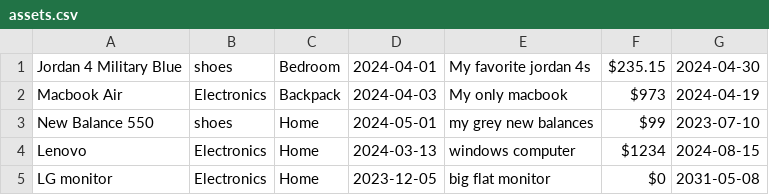
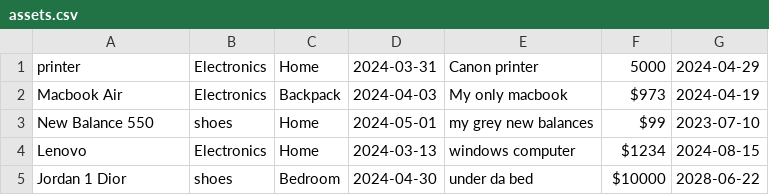
Before and after one commit to jjjosephn/AssetTrack, a CSV file: assets.csv, drawn as a sheet.

Commit message:
fixed edit and delete on asset search page

```diff
--- a/assets.csv
+++ b/assets.csv
@@ -1,2 +1,2 @@
-Jordan 4 Military Blue,shoes,Bedroom,2024-04-01,My favorite jordan 4s,$235.15,2024-04-30
+printer,Electronics,Home,2024-03-31,Canon printer,5000,2024-04-29
 Macbook Air,Electronics,Backpack,2024-04-03,My only macbook,$973,2024-04-19
@@ -4,2 +4,2 @@ New Balance 550,shoes,Home,2024-05-01,my grey new balances,$99,2023-07-10
 Lenovo,Electronics,Home,2024-03-13,windows computer,$1234,2024-08-15
-LG monitor,Electronics,Home,2023-12-05,big flat monitor,$0,2031-05-08
+Jordan 1 Dior,shoes,Bedroom,2024-04-30,under da bed,$10000,2028-06-22
```
Also changed, not shown: 3 other files.
